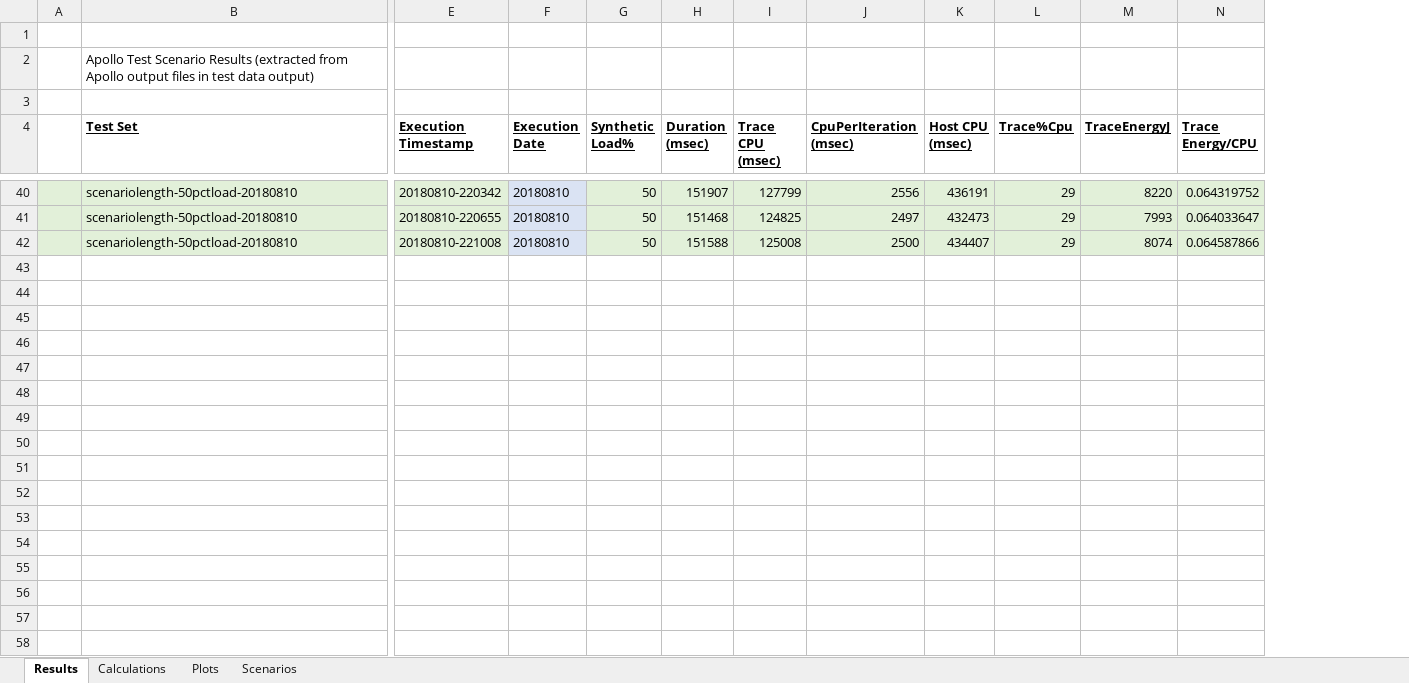
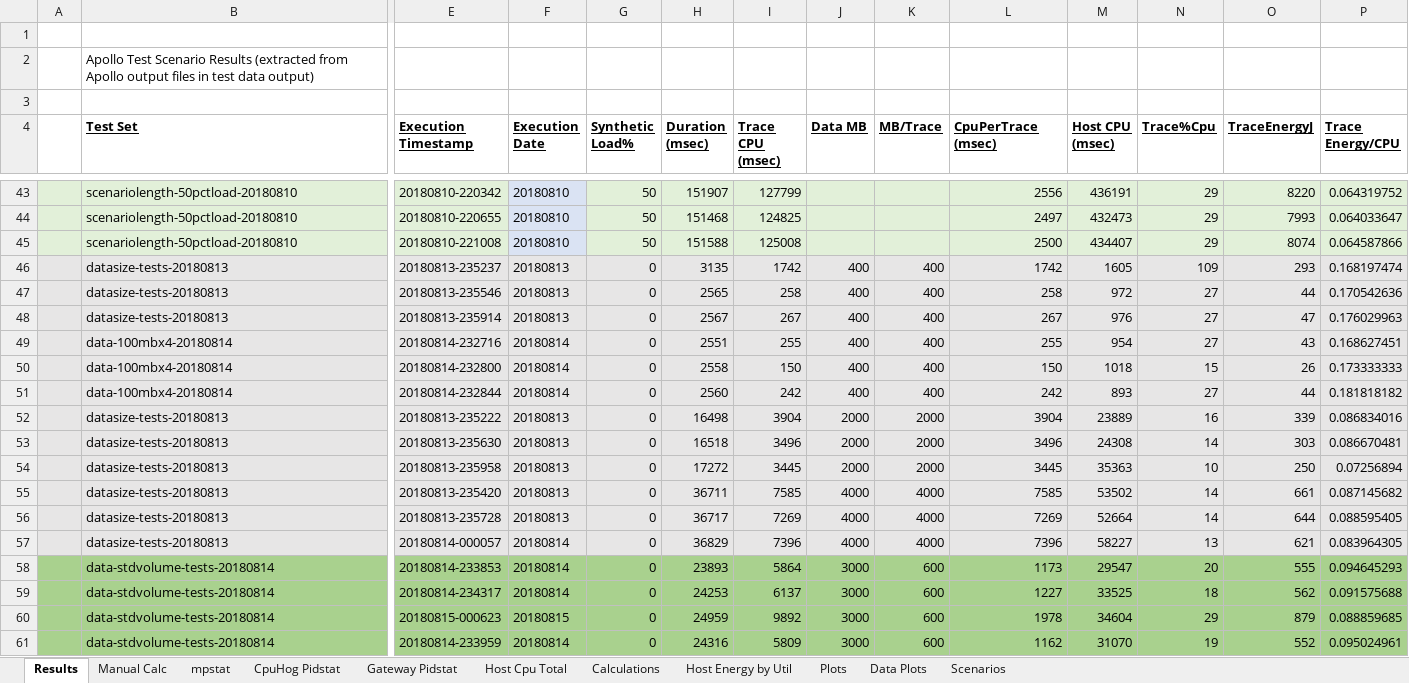
Before and after one commit to eoinwoods/phdthesis, an Excel workbook: Figures/TestResults.xlsx, sheet Results, drawn as a sheet; only a part is shown, gaps mark what is left out; values as stored, in another font and other column widths than the file's, no borders; addresses are those after the commit; rows hold the shown columns only; the diff covers the shown part only; the diff names each change by its address in the sheet, - before the commit and + after, or states it on an @@ line.

```diff
--- a/Figures/TestResults.xlsx (sheet Results)
+++ b/Figures/TestResults.xlsx (sheet Results)
+sheet tab: Manual Calc
+sheet tab: mpstat
+sheet tab: CpuHog Pidstat
+sheet tab: Gateway Pidstat
+sheet tab: Host Cpu Total
+sheet tab: Host Energy by Util
+sheet tab: Data Plots
+column J (Data MB), empty
+column K (MB/Trace), empty
-L4: CpuPerIteration (msec)
+L4: CpuPerTrace (msec)
+row 46:  | datasize-tests-20180813 | 20180813-235237 | 20180813 | 0 | 3135 | 1742 | 400 | 400 | 1742 | 1605 | 109 | 293 | 0.168197474
+row 47:  | datasize-tests-20180813 | 20180813-235546 | 20180813 | 0 | 2565 | 258 | 400 | 400 | 258 | 972 | 27 | 44 | 0.170542636
+row 48:  | datasize-tests-20180813 | 20180813-235914 | 20180813 | 0 | 2567 | 267 | 400 | 400 | 267 | 976 | 27 | 47 | 0.176029963
+row 49:  | data-100mbx4-20180814 | 20180814-232716 | 20180814 | 0 | 2551 | 255 | 400 | 400 | 255 | 954 | 27 | 43 | 0.168627451
+row 50:  | data-100mbx4-20180814 | 20180814-232800 | 20180814 | 0 | 2558 | 150 | 400 | 400 | 150 | 1018 | 15 | 26 | 0.173333333
+row 51:  | data-100mbx4-20180814 | 20180814-232844 | 20180814 | 0 | 2560 | 242 | 400 | 400 | 242 | 893 | 27 | 44 | 0.181818182
+row 52:  | datasize-tests-20180813 | 20180813-235222 | 20180813 | 0 | 16498 | 3904 | 2000 | 2000 | 3904 | 23889 | 16 | 339 | 0.086834016
+row 53:  | datasize-tests-20180813 | 20180813-235630 | 20180813 | 0 | 16518 | 3496 | 2000 | 2000 | 3496 | 24308 | 14 | 303 | 0.086670481
+row 54:  | datasize-tests-20180813 | 20180813-235958 | 20180813 | 0 | 17272 | 3445 | 2000 | 2000 | 3445 | 35363 | 10 | 250 | 0.07256894
+row 55:  | datasize-tests-20180813 | 20180813-235420 | 20180813 | 0 | 36711 | 7585 | 4000 | 4000 | 7585 | 53502 | 14 | 661 | 0.087145682
+row 56:  | datasize-tests-20180813 | 20180813-235728 | 20180813 | 0 | 36717 | 7269 | 4000 | 4000 | 7269 | 52664 | 14 | 644 | 0.088595405
+row 57:  | datasize-tests-20180813 | 20180814-000057 | 20180814 | 0 | 36829 | 7396 | 4000 | 4000 | 7396 | 58227 | 13 | 621 | 0.083964305
+row 58:  | data-stdvolume-tests-20180814 | 20180814-233853 | 20180814 | 0 | 23893 | 5864 | 3000 | 600 | 1173 | 29547 | 20 | 555 | 0.094645293
+row 59:  | data-stdvolume-tests-20180814 | 20180814-234317 | 20180814 | 0 | 24253 | 6137 | 3000 | 600 | 1227 | 33525 | 18 | 562 | 0.091575688
+row 60:  | data-stdvolume-tests-20180814 | 20180815-000623 | 20180815 | 0 | 24959 | 9892 | 3000 | 600 | 1978 | 34604 | 29 | 879 | 0.088859685
+row 61:  | data-stdvolume-tests-20180814 | 20180814-233959 | 20180814 | 0 | 24316 | 5809 | 3000 | 600 | 1162 | 31070 | 19 | 552 | 0.095024961
```
Also changed, not shown: 11 added rows and cell formats elsewhere in this sheet, sheet Calculations, formulas that keep their value, charts or pictures, 3 other files.
